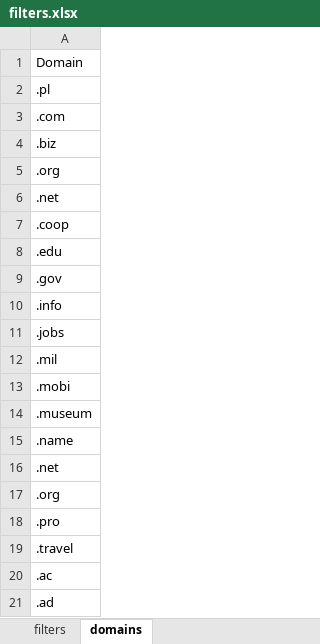
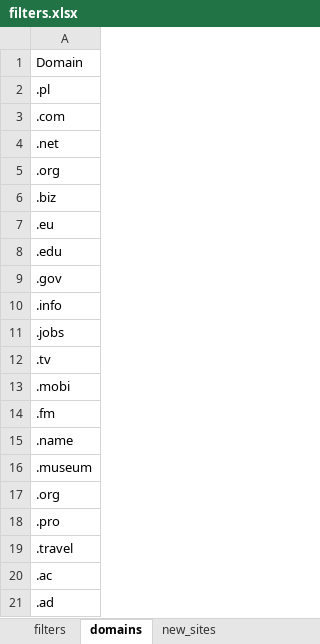
Before and after one commit to adblock-filters/filter-scripts, an Excel workbook: filters.xlsx, sheet domains, drawn as a sheet; only a part is shown; values as stored, in another font and other column widths than the file's, no borders; removed rows and columns are numbered as before the commit, all else as after; the diff names each change by its address in the sheet, - before the commit and + after, or states it on an @@ line.

```diff
--- a/filters.xlsx (sheet domains)
+++ b/filters.xlsx (sheet domains)
+sheet tab: new_sites
-row 6: .net
+row 4: .net
+row 5: .org
-A7: .org
+A7: .eu
-row 7: .coop
-A12: .mil
+A12: .tv
+row 14: .fm
-row 15: .name
+row 15: .name
-row 16: .net
```
Also changed, not shown: sheet filters, 2 other files.
